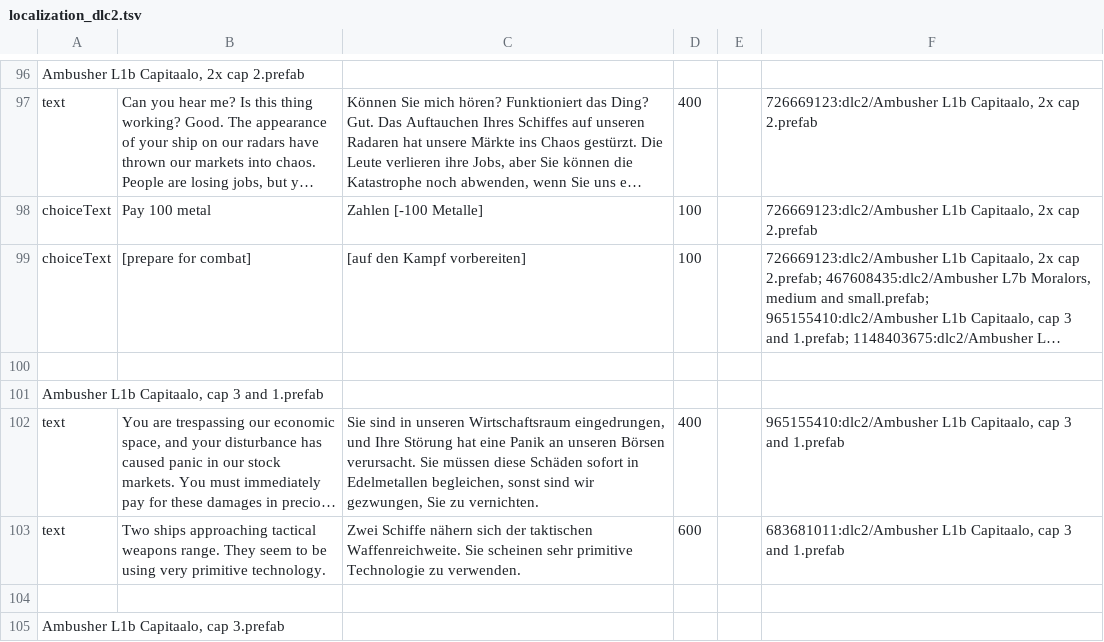
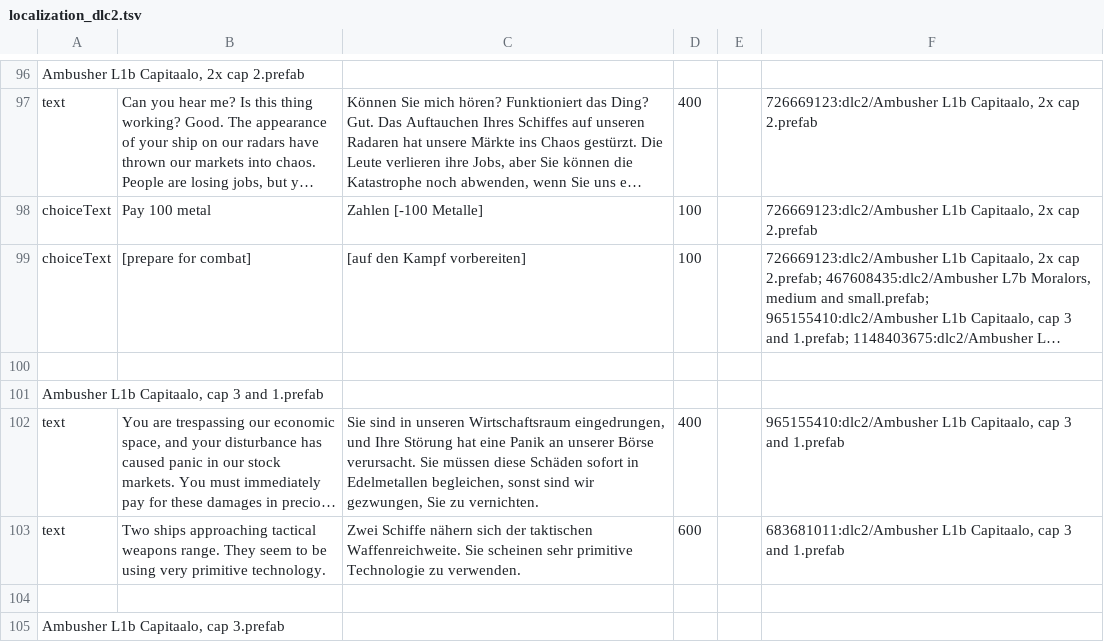
Before and after one commit to Duke-M-commits/Translation_ShortestTripToEarth_German, a TSV file: localization_dlc2.tsv, drawn as a sheet; only a part is shown, gaps mark what is left out; long unchanged cells end in …; the diff names each change by its address in the sheet, - before the commit and + after, or states it on an @@ line.

Commit message:
better wording

```diff
--- a/localization_dlc2.tsv
+++ b/localization_dlc2.tsv
-C102: …Panik an unseren Börsen verursacht. Sie…
+C102: …Panik an unserer Börse verursacht. Sie…
```
